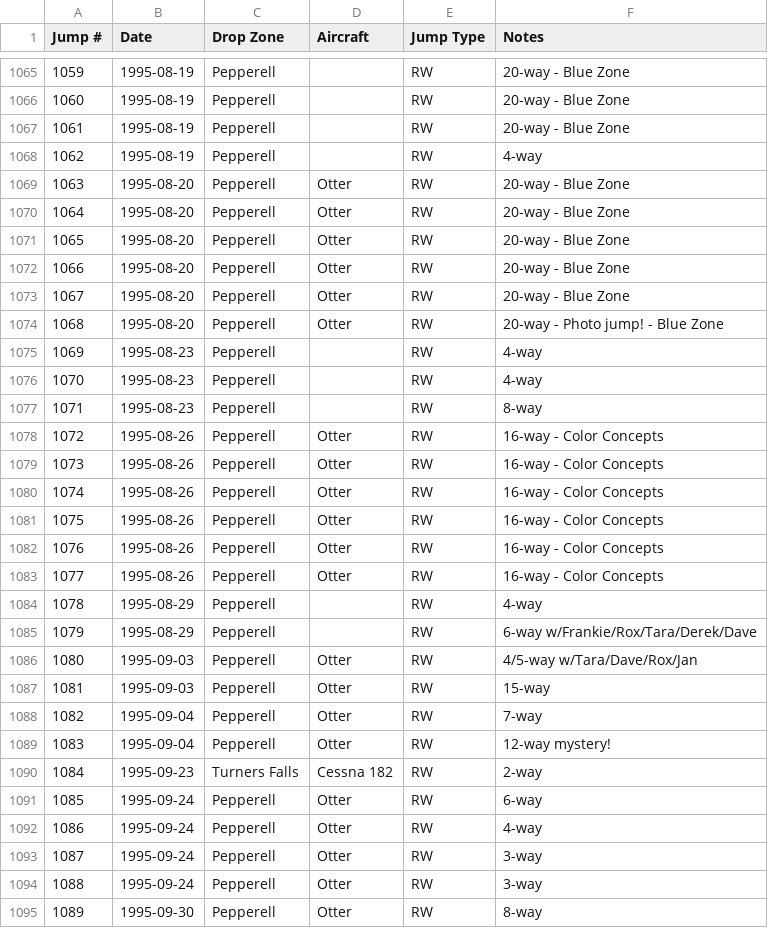
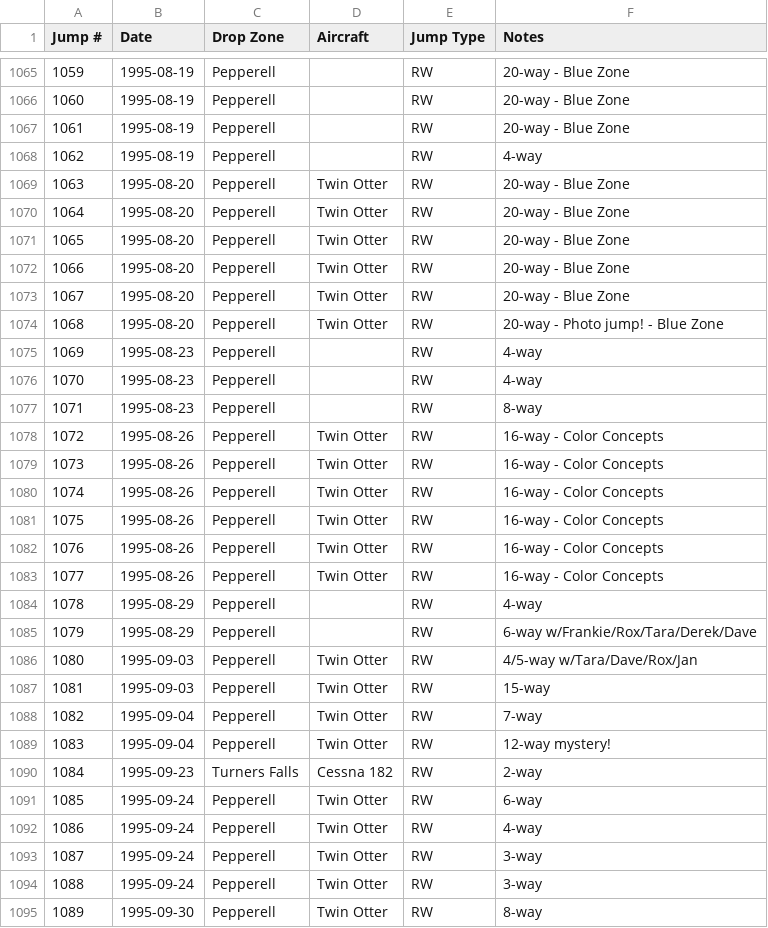
Before and after one commit to wildlava/skydive-logbook, a CSV file: first_logbooks.csv, drawn as a sheet; only a part is shown, gaps mark what is left out; the diff covers the shown part only; the diff names each change by its address in the sheet, - before the commit and + after, or states it on an @@ line.

Commit message:
Change "Otter" to "Twin Otter"

```diff
--- a/first_logbooks.csv
+++ b/first_logbooks.csv
-D1069:D1074 (Aircraft): Otter
+D1069:D1074 (Aircraft): Twin Otter
-D1078:D1083 (Aircraft): Otter
+D1078:D1083 (Aircraft): Twin Otter
-D1086:D1089 (Aircraft): Otter
+D1086:D1089 (Aircraft): Twin Otter
-D1091:D1095 (Aircraft): Otter
+D1091:D1095 (Aircraft): Twin Otter
```
Also changed, not shown: 66 edited cells elsewhere in this file.
